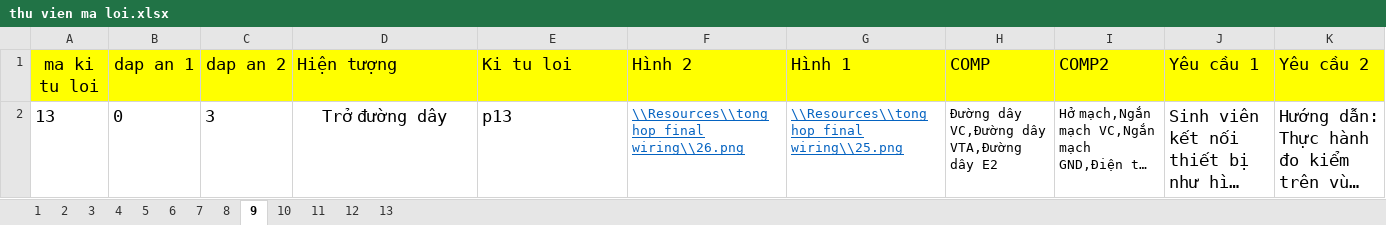
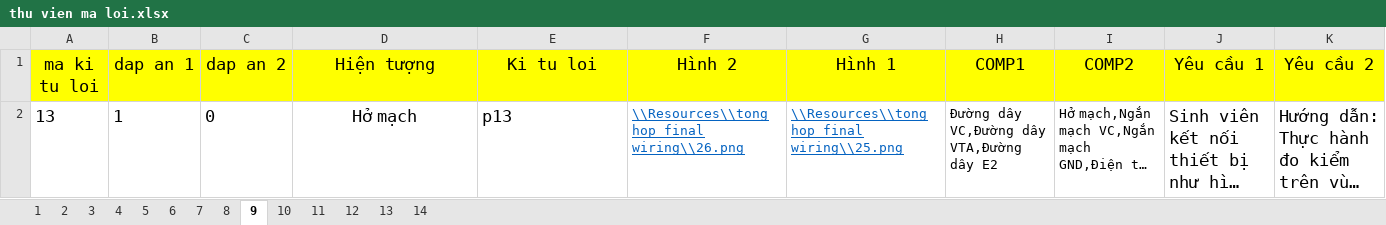
Before and after one commit to Rangquakhucnay/Dang_Quy_UTE_k19, an Excel workbook: Đo_An/HoanThanhDangNhap/bin/Debug/Resources/Du lieu cau hoi/thu vien ma loi.xlsx, sheet 9, drawn as a sheet; long unchanged cells end in …; values as stored, in another font and other column widths than the file's, no borders; the diff names each change by its address in the sheet, - before the commit and + after, or states it on an @@ line.

```diff
--- a/Đo_An/HoanThanhDangNhap/bin/Debug/Resources/Du lieu cau hoi/thu vien ma loi.xlsx (sheet 9)
+++ b/Đo_An/HoanThanhDangNhap/bin/Debug/Resources/Du lieu cau hoi/thu vien ma loi.xlsx (sheet 9)
+sheet tab: 14
-D1:K1 alignment: left
+D1:K1 alignment: center
-H1: COMP
+H1: COMP1
-B2 (dap an 1): 0
+B2 (dap an 1): 1
-C2 (dap an 2): 3
+C2 (dap an 2): 0
-D2 (Hiện tượng): Trở đường dây
+D2 (Hiện tượng): Hở mạch
```
Also changed, not shown: sheet 13, sheet 5, sheet 8, sheet 2, sheet 4, sheet 7, 6 more sheets, Đo_An/HoanThanhDangNhap/bin/Debug/Resources4/Du lieu cau hoi/thu vien bai hoc.xlsx, 26 other files.
